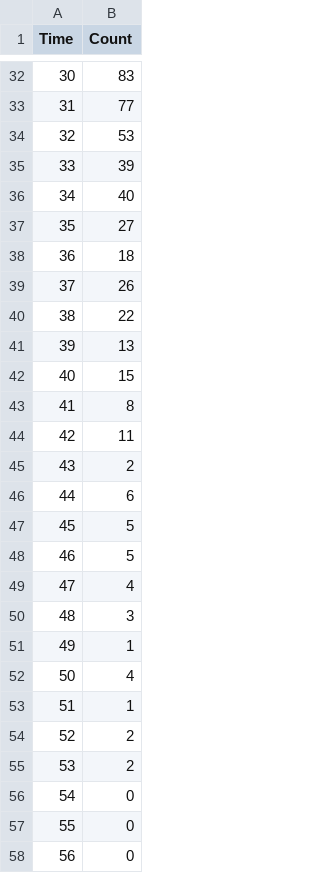
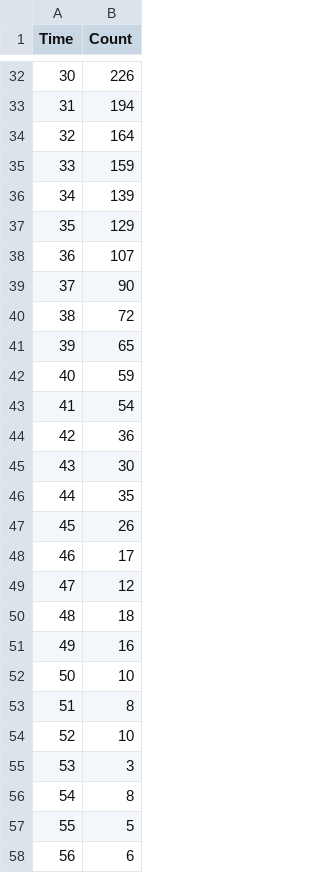
Before and after one commit to colabobio/ILM-COVID19-risk, a CSV file: gama2/case_counts.csv, drawn as a sheet; only a part is shown, gaps mark what is left out; the diff covers the shown part only.

```diff
--- a/gama2/case_counts.csv
+++ b/gama2/case_counts.csv
@@ -32,27 +32,27 @@ Time,Count
-30,83
-31,77
-32,53
-33,39
-34,40
-35,27
-36,18
-37,26
-38,22
-39,13
-40,15
-41,8
-42,11
-43,2
-44,6
-45,5
-46,5
-47,4
-48,3
-49,1
-50,4
-51,1
-52,2
-53,2
-54,0
-55,0
-56,0
+30,226
+31,194
+32,164
+33,159
+34,139
+35,129
+36,107
+37,90
+38,72
+39,65
+40,59
+41,54
+42,36
+43,30
+44,35
+45,26
+46,17
+47,12
+48,18
+49,16
+50,10
+51,8
+52,10
+53,3
+54,8
+55,5
+56,6
```
Also changed, not shown: 48 edited cells elsewhere in this file, 18 other files.
